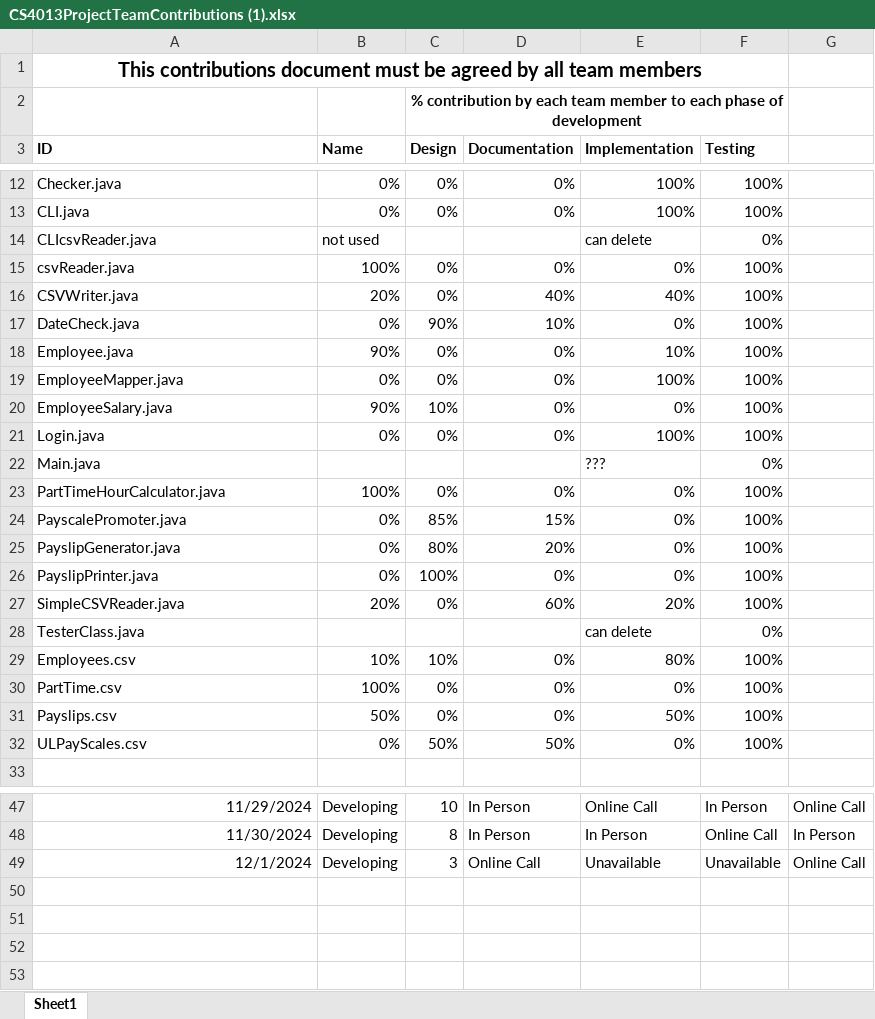
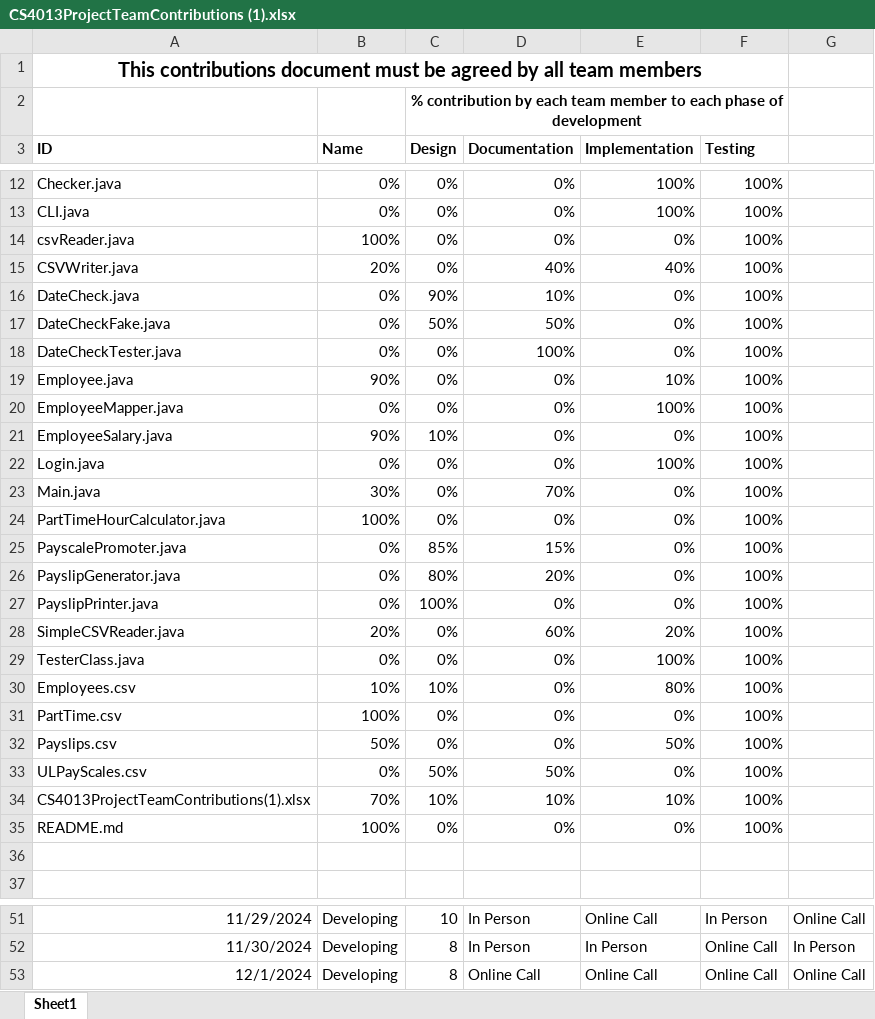
Before and after one commit to Iwan-Teague/Payroll-System, an Excel workbook: CS4013ProjectTeamContributions (1).xlsx, sheet Sheet1, drawn as a sheet; only a part is shown, gaps mark what is left out; values as stored, in another font and other column widths than the file's, no borders; removed rows and columns are numbered as before the commit, all else as after; the diff covers the shown part only; the diff names each change by its address in the sheet, - before the commit and + after, or states it on an @@ line.

Commit message:
Add files via upload
Uploaded wrong excel sheet. This is the correct, complete one

```diff
--- a/CS4013ProjectTeamContributions (1).xlsx (sheet Sheet1)
+++ b/CS4013ProjectTeamContributions (1).xlsx (sheet Sheet1)
-row 14: CLIcsvReader.java | not used |  |  | can delete | 0%
+row 17: DateCheckFake.java | 0% | 50% | 50% | 0% | 100%
+row 18: DateCheckTester.java | 0% | 0% | 100% | 0% | 100%
-B23 (Name): (empty)
+B23 (Name): 30%
-C23 (Design): (empty)
+C23 (Design): 0%
-D23 (Documentation): (empty)
+D23 (Documentation): 70%
-E23 (Implementation): ???
+E23 (Implementation): 0%
-F23 (Testing): 0%
+F23 (Testing): 100%
-B29 (Name): (empty)
+B29 (Name): 0%
-C29 (Design): (empty)
+C29 (Design): 0%
-D29 (Documentation): (empty)
+D29 (Documentation): 0%
-E29 (Implementation): can delete
+E29 (Implementation): 100%
-F29 (Testing): 0%
+F29 (Testing): 100%
+row 34: CS4013ProjectTeamContributions(1).xlsx | 70% | 10% | 10% | 10% | 100%
+row 35: README.md | 100% | 0% | 0% | 0% | 100%
+row 36: (empty)
-C53 (Design): 3
+C53 (Design): 8
-E53 (Implementation): Unavailable
+E53 (Implementation): Online Call
-F53 (Testing): Unavailable
+F53 (Testing): Online Call
```
Also changed, not shown: 5 edited cells elsewhere in this sheet, formulas that keep their value.
